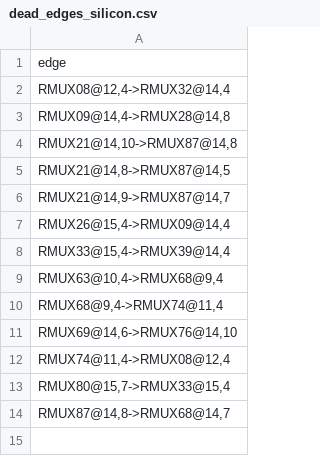
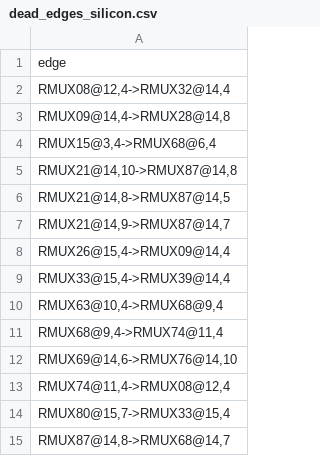
Before and after one commit to bbenchoff/AGaMEMnon, a CSV file: agamemnon/chipdb/dead_edges_silicon.csv, drawn as a sheet.

```diff
--- a/agamemnon/chipdb/dead_edges_silicon.csv
+++ b/agamemnon/chipdb/dead_edges_silicon.csv
@@ -3,2 +3,3 @@ edge
 "RMUX09@14,4->RMUX28@14,8"
+"RMUX15@3,4->RMUX68@6,4"
 "RMUX21@14,10->RMUX87@14,8"
```
Also changed, not shown: agamemnon/chipdb/io_pads.csv, agamemnon/chipdb/master_conduction.csv, 6 other files.
